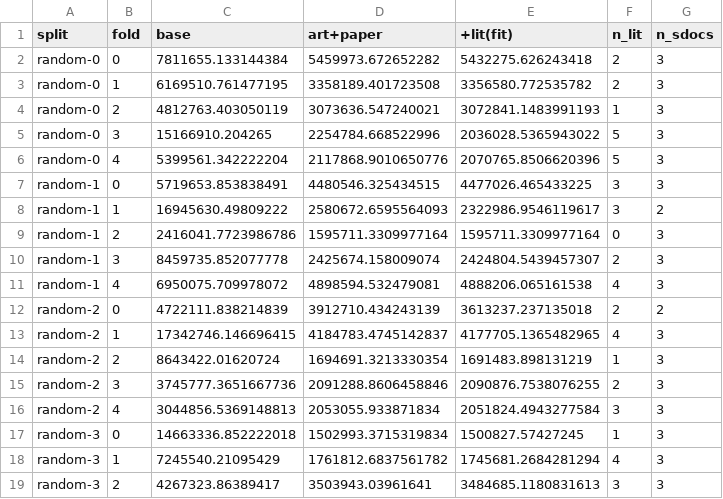
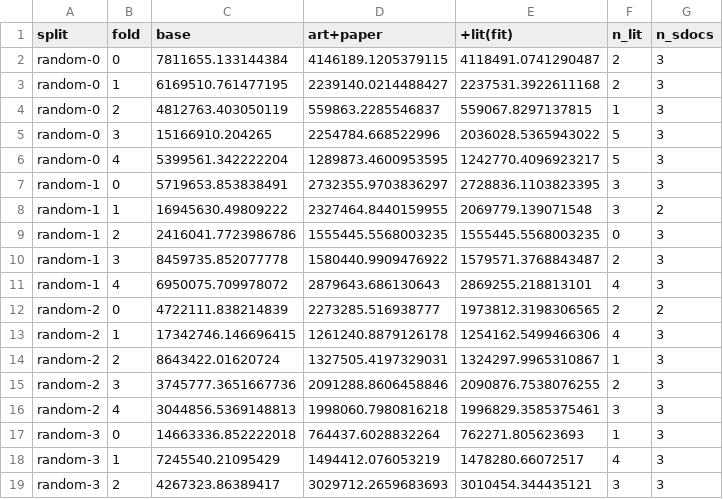
Before and after one commit to s1rne/vacv-si, a CSV file: outputs/doc-scraper/lit-si-cv.csv, drawn as a sheet; only a part is shown; the diff covers the shown part only.

```diff
--- a/outputs/doc-scraper/lit-si-cv.csv
+++ b/outputs/doc-scraper/lit-si-cv.csv
@@ -1,19 +1,19 @@
 split,fold,base,art+paper,+lit(fit),n_lit,n_sdocs
-random-0,0,7811655.133144384,5459973.672652282,5432275.626243418,2,3
-random-0,1,6169510.761477195,3358189.401723508,3356580.772535782,2,3
-random-0,2,4812763.403050119,3073636.547240021,3072841.1483991193,1,3
+random-0,0,7811655.133144384,4146189.1205379115,4118491.0741290487,2,3
+random-0,1,6169510.761477195,2239140.0214488427,2237531.3922611168,2,3
+random-0,2,4812763.403050119,559863.2285546837,559067.8297137815,1,3
 random-0,3,15166910.204265,2254784.668522996,2036028.5365943022,5,3
-random-0,4,5399561.342222204,2117868.9010650776,2070765.8506620396,5,3
-random-1,0,5719653.853838491,4480546.325434515,4477026.465433225,3,3
-random-1,1,16945630.49809222,2580672.6595564093,2322986.9546119617,3,2
-random-1,2,2416041.7723986786,1595711.3309977164,1595711.3309977164,0,3
-random-1,3,8459735.852077778,2425674.158009074,2424804.5439457307,2,3
-random-1,4,6950075.709978072,4898594.532479081,4888206.065161538,4,3
-random-2,0,4722111.838214839,3912710.434243139,3613237.237135018,2,2
-random-2,1,17342746.146696415,4184783.4745142837,4177705.1365482965,4,3
-random-2,2,8643422.01620724,1694691.3213330354,1691483.898131219,1,3
+random-0,4,5399561.342222204,1289873.4600953595,1242770.4096923217,5,3
+random-1,0,5719653.853838491,2732355.9703836297,2728836.1103823395,3,3
+random-1,1,16945630.49809222,2327464.8440159955,2069779.139071548,3,2
+random-1,2,2416041.7723986786,1555445.5568003235,1555445.5568003235,0,3
+random-1,3,8459735.852077778,1580440.9909476922,1579571.3768843487,2,3
+random-1,4,6950075.709978072,2879643.686130643,2869255.218813101,4,3
+random-2,0,4722111.838214839,2273285.516938777,1973812.3198306565,2,2
+random-2,1,17342746.146696415,1261240.8879126178,1254162.5499466306,4,3
+random-2,2,8643422.01620724,1327505.4197329031,1324297.9965310867,1,3
 random-2,3,3745777.3651667736,2091288.8606458846,2090876.7538076255,2,3
-random-2,4,3044856.5369148813,2053055.933871834,2051824.4943277584,3,3
-random-3,0,14663336.852222018,1502993.3715319834,1500827.57427245,1,3
-random-3,1,7245540.21095429,1761812.6837561782,1745681.2684281294,4,3
-random-3,2,4267323.86389417,3503943.03961641,3484685.1180831613,3,3
+random-2,4,3044856.5369148813,1998060.7980816218,1996829.3585375461,3,3
+random-3,0,14663336.852222018,764437.6028832264,762271.805623693,1,3
+random-3,1,7245540.21095429,1494412.076053219,1478280.66072517,4,3
+random-3,2,4267323.86389417,3029712.2659683693,3010454.344435121,3,3
```
Also changed, not shown: 30 edited cells elsewhere in this file, outputs/submission-av-paper-components.csv, 7 other files.
